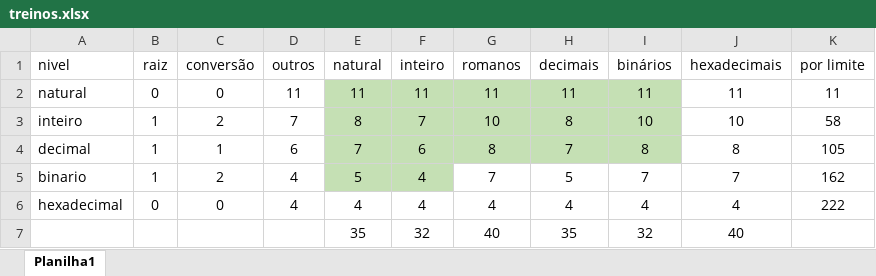
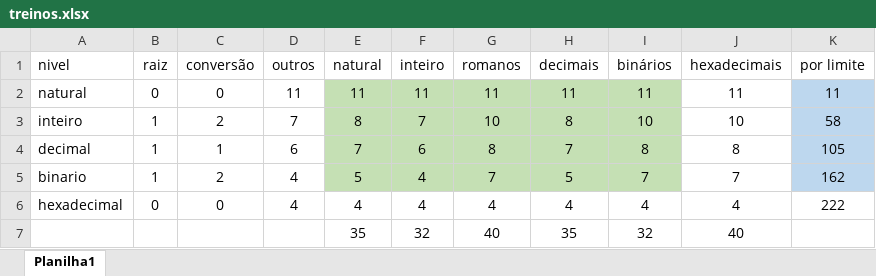
Before and after one commit to rwcinoto/appcinoto, an Excel workbook: site/treinos.xlsx, sheet Planilha1, drawn as a sheet; values as stored, in another font and other column widths than the file's, no borders; the diff names each change by its address in the sheet, - before the commit and + after, or states it on an @@ line.

Commit message:
ajustes limites binários

```diff
--- a/site/treinos.xlsx (sheet Planilha1)
+++ b/site/treinos.xlsx (sheet Planilha1)
-K2:K5 fill: none
+K2:K5 fill: #BDD7EE
-G5:I5 fill: none
+G5:I5 fill: #C5E0B4
```
Also changed, not shown: 3 other files.
